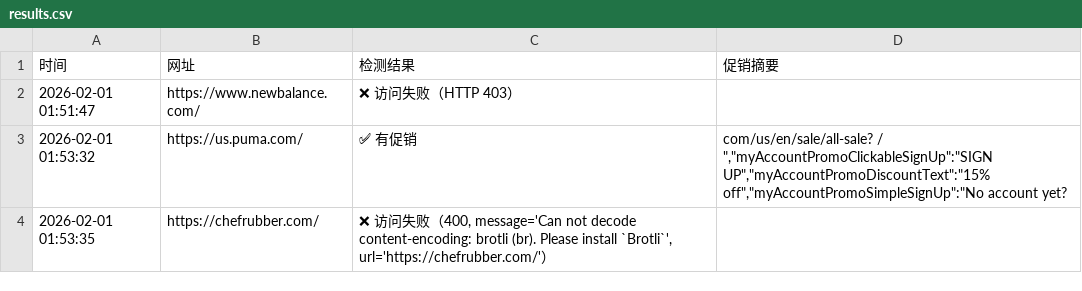
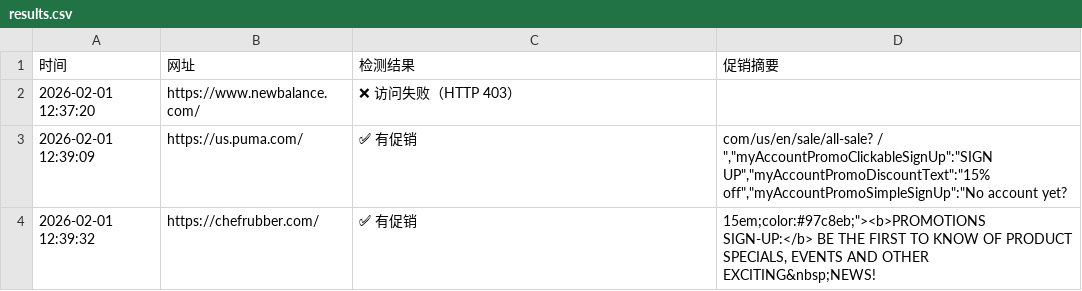
Before and after one commit to Didi11201/ai-site-monitor, a CSV file: results.csv, drawn as a sheet.

```diff
--- a/results.csv
+++ b/results.csv
@@ -1,4 +1,4 @@
 时间,网址,检测结果,促销摘要
-2026-02-01 01:51:47,https://www.newbalance.com/,❌ 访问失败（HTTP 403）,
-2026-02-01 01:53:32,https://us.puma.com/,✅ 有促销,"com/us/en/sale/all-sale? / "",""myAccountPromoClickableSignUp"":""SIGN UP"",""myAccountPromoDiscountText"":""15% off"",""myAccountPromoSimpleSignUp"":""No account yet?"
-2026-02-01 01:53:35,https://chefrubber.com/,"❌ 访问失败（400, message='Can not decode content-encoding: brotli (br). Please install `Brotli`', url='https://chefrubber.com/'）",
+2026-02-01 12:37:20,https://www.newbalance.com/,❌ 访问失败（HTTP 403）,
+2026-02-01 12:39:09,https://us.puma.com/,✅ 有促销,"com/us/en/sale/all-sale? / "",""myAccountPromoClickableSignUp"":""SIGN UP"",""myAccountPromoDiscountText"":""15% off"",""myAccountPromoSimpleSignUp"":""No account yet?"
+2026-02-01 12:39:32,https://chefrubber.com/,✅ 有促销,"15em;color:#97c8eb;""><b>PROMOTIONS SIGN-UP:</b> BE THE FIRST TO KNOW OF PRODUCT SPECIALS, EVENTS AND OTHER EXCITING&nbsp;NEWS!"
```
